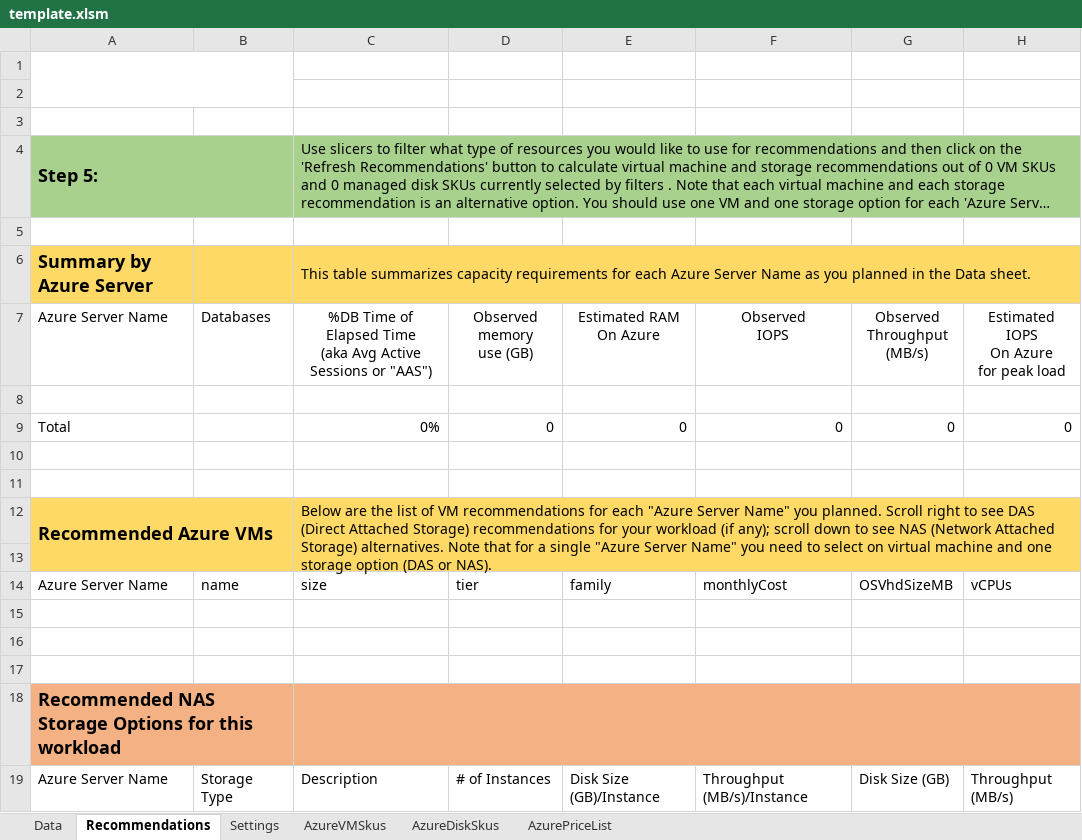
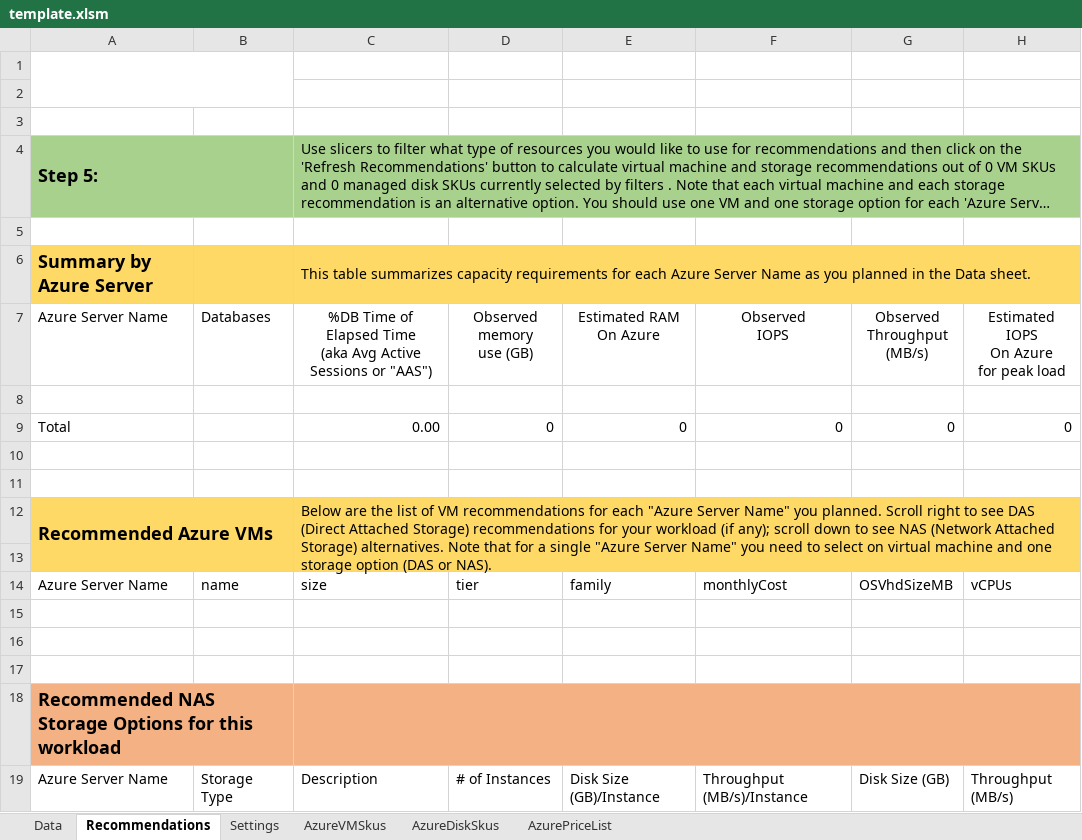
Before and after one commit to Azure/Oracle-Workloads-for-Azure, an Excel workbook: omat/template.xlsm, sheet Recommendations, drawn as a sheet; only a part is shown; long unchanged cells end in …; values as stored, in another font and other column widths than the file's, no borders; charts and pictures and table styles not drawn; the diff names each change by its address in the sheet, - before the commit and + after, or states it on an @@ line.

Commit message:
update AAS column formatting in template file

```diff
--- a/omat/template.xlsm (sheet Recommendations)
+++ b/omat/template.xlsm (sheet Recommendations)
-C9: 0%
+C9: 0.00
```
